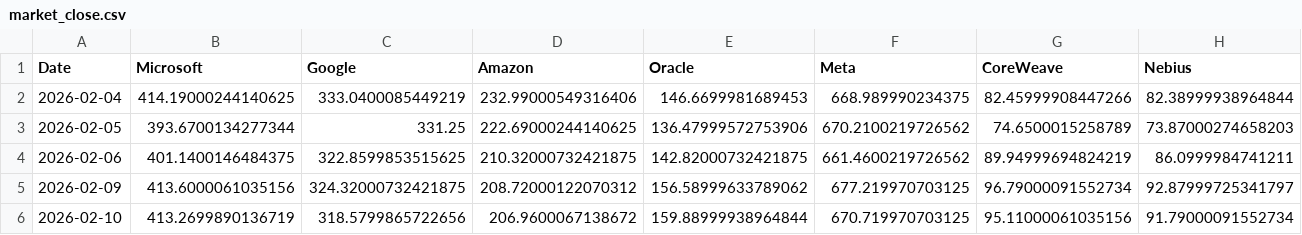
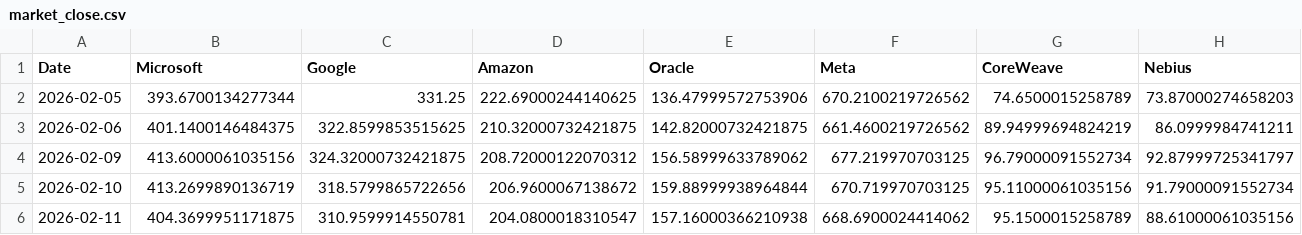
Before and after one commit to lemonca11/ai_invest_agent, a CSV file: data/market_close.csv, drawn as a sheet; only a part is shown; the shorter side is filled out with more unchanged rows; rows hold the shown columns only; the diff names each change by its address in the sheet, - before the commit and + after, or states it on an @@ line.

```diff
--- a/data/market_close.csv
+++ b/data/market_close.csv
-row 2: 2026-02-04 | 414.19000244140625 | 333.0400085449219 | 232.99000549316406 | 146.6699981689453 | 668.989990234375 | 82.45999908447266 | 82.38999938964844
```
Also changed, not shown: data/market_signals.csv, data/market_volume.csv, 37 other files.
